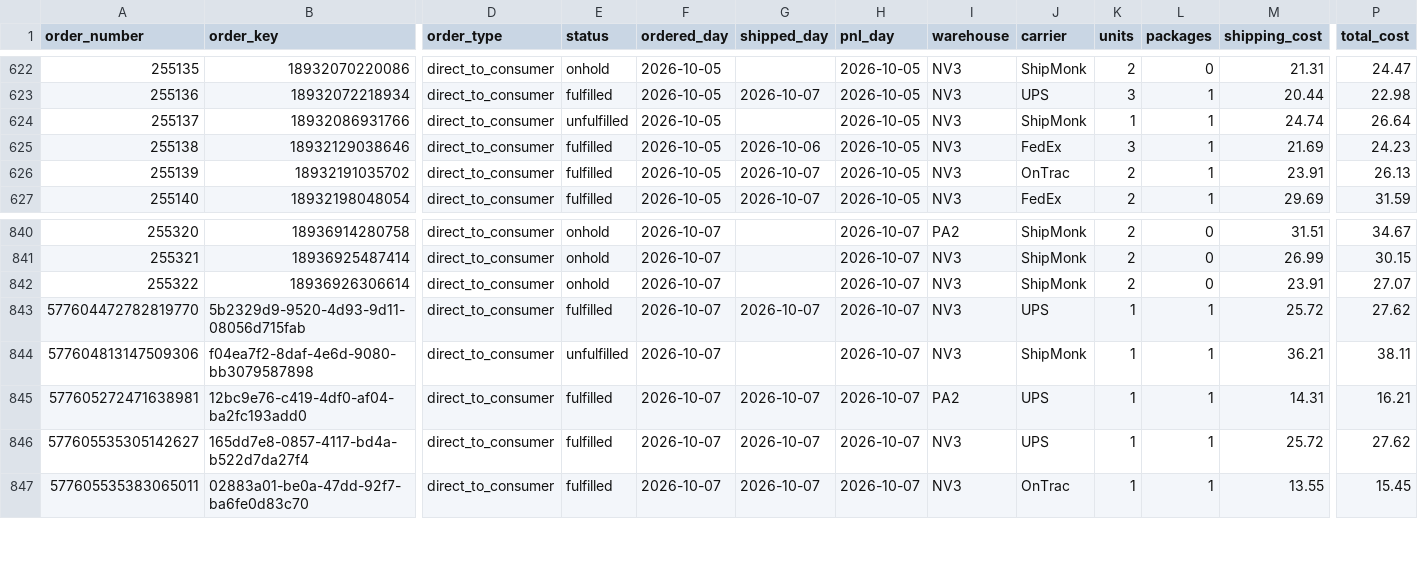
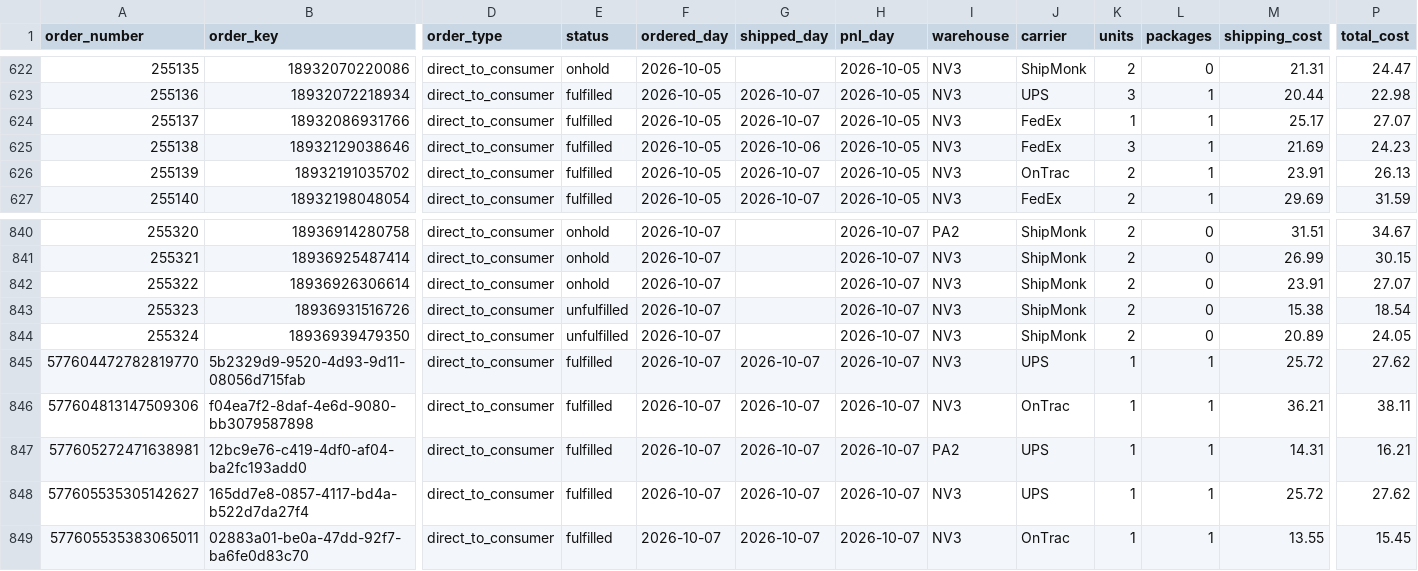
Before and after one commit to taitran-star/ctu-fin-sync-8x2k, a CSV file: data/shipmonk_orders/2026-10.csv, drawn as a sheet; only a part is shown, gaps mark what is left out; addresses are those after the commit; rows hold the shown columns only; the diff names each change by its address in the sheet, - before the commit and + after, or states it on an @@ line.

```diff
--- a/data/shipmonk_orders/2026-10.csv
+++ b/data/shipmonk_orders/2026-10.csv
-E624 (status): unfulfilled
+E624 (status): fulfilled
-G624 (shipped_day): (empty)
+G624 (shipped_day): 2026-10-07
-J624 (carrier): ShipMonk
+J624 (carrier): FedEx
-M624 (shipping_cost): 24.74
+M624 (shipping_cost): 25.17
-P624 (total_cost): 26.64
+P624 (total_cost): 27.07
+row 843: 255323 | 18936931516726 | direct_to_consumer | unfulfilled | 2026-10-07 |  | 2026-10-07 | NV3 | ShipMonk | 2 | 0 | 15.38 | 18.54
+row 844: 255324 | 18936939479350 | direct_to_consumer | unfulfilled | 2026-10-07 |  | 2026-10-07 | NV3 | ShipMonk | 2 | 0 | 20.89 | 24.05
-E846 (status): unfulfilled
+E846 (status): fulfilled
-G846 (shipped_day): (empty)
+G846 (shipped_day): 2026-10-07
-J846 (carrier): ShipMonk
+J846 (carrier): OnTrac
```
Also changed, not shown: 1 other file.
